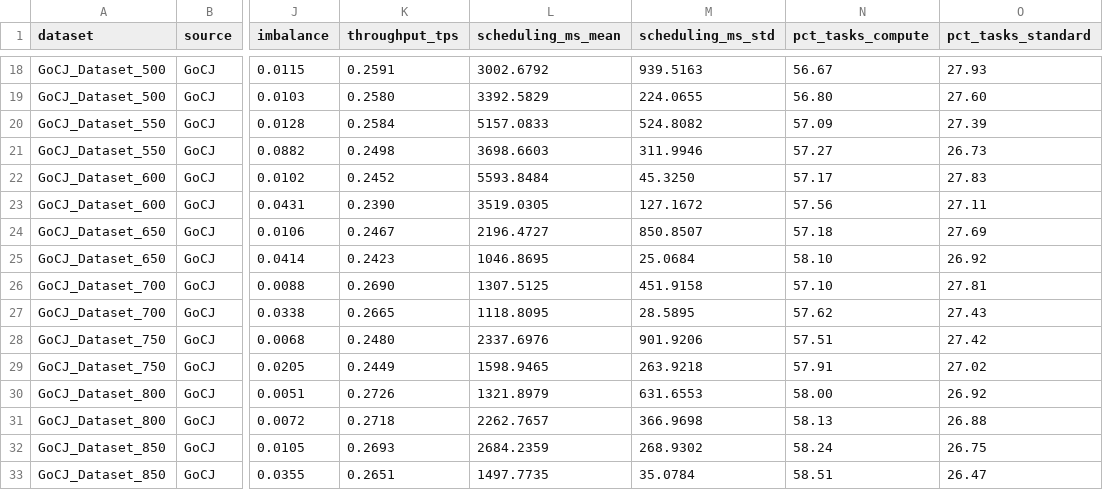
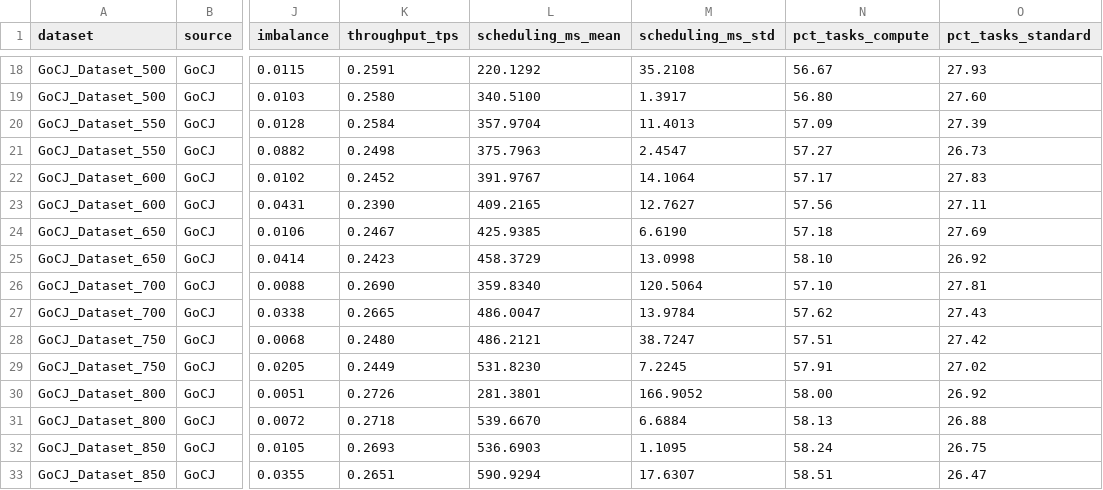
Before and after one commit to maritzaadeliaa/SOKA-metaheurictic, a CSV file: results/hasil_komparasi.csv, drawn as a sheet; only a part is shown, gaps mark what is left out; the diff covers the shown part only; the diff names each change by its address in the sheet, - before the commit and + after, or states it on an @@ line.

```diff
--- a/results/hasil_komparasi.csv
+++ b/results/hasil_komparasi.csv
-L18 (scheduling_ms_mean): 3002.6792
+L18 (scheduling_ms_mean): 220.1292
-M18 (scheduling_ms_std): 939.5163
+M18 (scheduling_ms_std): 35.2108
-L19 (scheduling_ms_mean): 3392.5829
+L19 (scheduling_ms_mean): 340.5100
-M19 (scheduling_ms_std): 224.0655
+M19 (scheduling_ms_std): 1.3917
-L20 (scheduling_ms_mean): 5157.0833
+L20 (scheduling_ms_mean): 357.9704
-M20 (scheduling_ms_std): 524.8082
+M20 (scheduling_ms_std): 11.4013
-L21 (scheduling_ms_mean): 3698.6603
+L21 (scheduling_ms_mean): 375.7963
-M21 (scheduling_ms_std): 311.9946
+M21 (scheduling_ms_std): 2.4547
-L22 (scheduling_ms_mean): 5593.8484
+L22 (scheduling_ms_mean): 391.9767
-M22 (scheduling_ms_std): 45.3250
+M22 (scheduling_ms_std): 14.1064
-L23 (scheduling_ms_mean): 3519.0305
+L23 (scheduling_ms_mean): 409.2165
-M23 (scheduling_ms_std): 127.1672
+M23 (scheduling_ms_std): 12.7627
-L24 (scheduling_ms_mean): 2196.4727
+L24 (scheduling_ms_mean): 425.9385
-M24 (scheduling_ms_std): 850.8507
+M24 (scheduling_ms_std): 6.6190
-L25 (scheduling_ms_mean): 1046.8695
+L25 (scheduling_ms_mean): 458.3729
-M25 (scheduling_ms_std): 25.0684
+M25 (scheduling_ms_std): 13.0998
-L26 (scheduling_ms_mean): 1307.5125
+L26 (scheduling_ms_mean): 359.8340
-M26 (scheduling_ms_std): 451.9158
+M26 (scheduling_ms_std): 120.5064
-L27 (scheduling_ms_mean): 1118.8095
+L27 (scheduling_ms_mean): 486.0047
-M27 (scheduling_ms_std): 28.5895
+M27 (scheduling_ms_std): 13.9784
-L28 (scheduling_ms_mean): 2337.6976
+L28 (scheduling_ms_mean): 486.2121
-M28 (scheduling_ms_std): 901.9206
+M28 (scheduling_ms_std): 38.7247
-L29 (scheduling_ms_mean): 1598.9465
+L29 (scheduling_ms_mean): 531.8230
-M29 (scheduling_ms_std): 263.9218
+M29 (scheduling_ms_std): 7.2245
-L30 (scheduling_ms_mean): 1321.8979
+L30 (scheduling_ms_mean): 281.3801
-M30 (scheduling_ms_std): 631.6553
+M30 (scheduling_ms_std): 166.9052
-L31 (scheduling_ms_mean): 2262.7657
+L31 (scheduling_ms_mean): 539.6670
-M31 (scheduling_ms_std): 366.9698
+M31 (scheduling_ms_std): 6.6884
-L32 (scheduling_ms_mean): 2684.2359
+L32 (scheduling_ms_mean): 536.6903
-M32 (scheduling_ms_std): 268.9302
+M32 (scheduling_ms_std): 1.1095
-L33 (scheduling_ms_mean): 1497.7735
+L33 (scheduling_ms_mean): 590.9294
-M33 (scheduling_ms_std): 35.0784
+M33 (scheduling_ms_std): 17.6307
```
Also changed, not shown: 1 added row, 1 removed row and 88 edited cells elsewhere in this file, results/hasil_komparasi_runs.csv, 2 other files.
